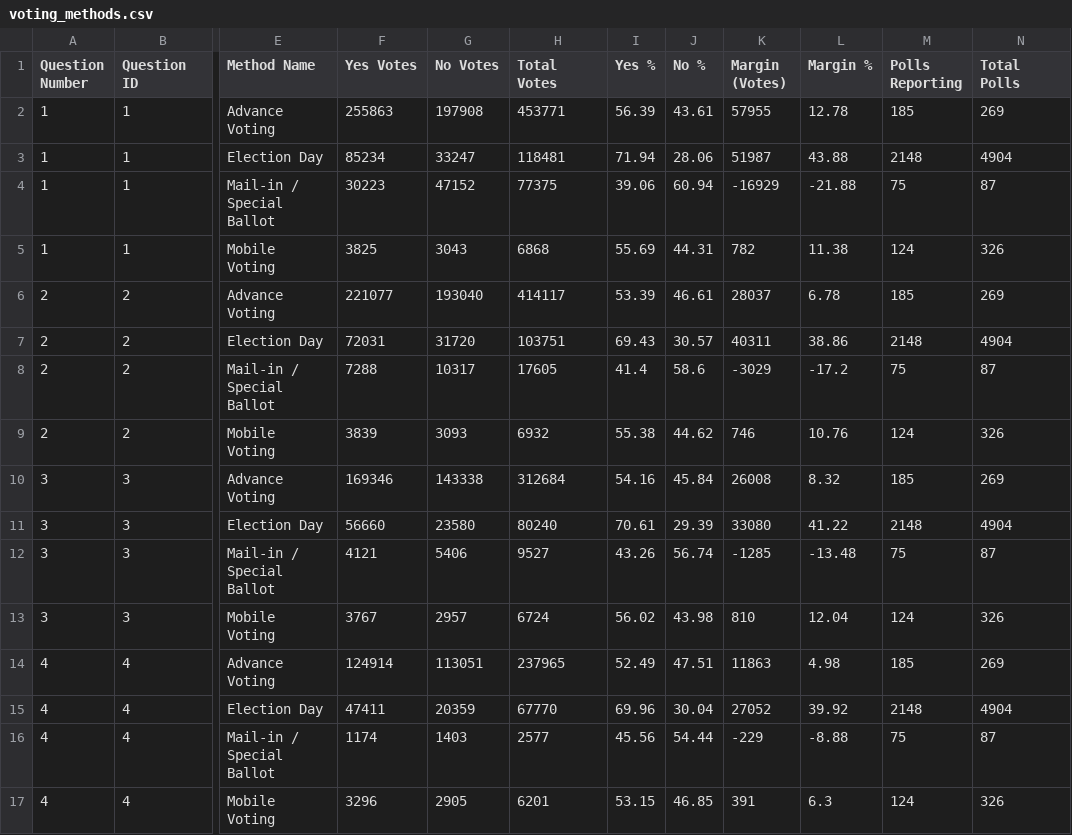
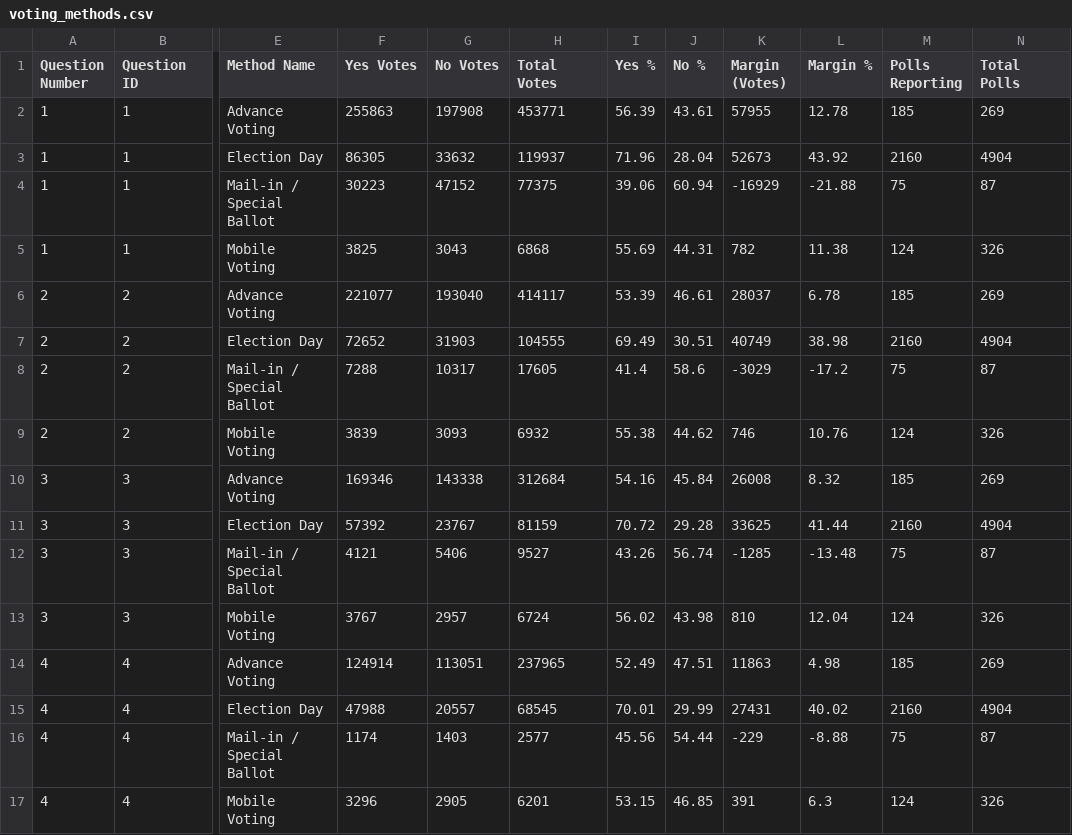
Before and after one commit to J7892/abresults, a CSV file: data/voting_methods.csv, drawn as a sheet; only a part is shown, gaps mark what is left out; the diff covers the shown part only; the diff names each change by its address in the sheet, - before the commit and + after, or states it on an @@ line.

```diff
--- a/data/voting_methods.csv
+++ b/data/voting_methods.csv
-F3 (Yes Votes): 85234
+F3 (Yes Votes): 86305
-G3 (No Votes): 33247
+G3 (No Votes): 33632
-H3 (Total Votes): 118481
+H3 (Total Votes): 119937
-I3 (Yes %): 71.94
+I3 (Yes %): 71.96
-J3 (No %): 28.06
+J3 (No %): 28.04
-K3 (Margin (Votes)): 51987
+K3 (Margin (Votes)): 52673
-L3 (Margin %): 43.88
+L3 (Margin %): 43.92
-M3 (Polls Reporting): 2148
+M3 (Polls Reporting): 2160
-F7 (Yes Votes): 72031
+F7 (Yes Votes): 72652
-G7 (No Votes): 31720
+G7 (No Votes): 31903
-H7 (Total Votes): 103751
+H7 (Total Votes): 104555
-I7 (Yes %): 69.43
+I7 (Yes %): 69.49
-J7 (No %): 30.57
+J7 (No %): 30.51
-K7 (Margin (Votes)): 40311
+K7 (Margin (Votes)): 40749
-L7 (Margin %): 38.86
+L7 (Margin %): 38.98
-M7 (Polls Reporting): 2148
+M7 (Polls Reporting): 2160
-F11 (Yes Votes): 56660
+F11 (Yes Votes): 57392
-G11 (No Votes): 23580
+G11 (No Votes): 23767
-H11 (Total Votes): 80240
+H11 (Total Votes): 81159
-I11 (Yes %): 70.61
+I11 (Yes %): 70.72
-J11 (No %): 29.39
+J11 (No %): 29.28
-K11 (Margin (Votes)): 33080
+K11 (Margin (Votes)): 33625
-L11 (Margin %): 41.22
+L11 (Margin %): 41.44
-M11 (Polls Reporting): 2148
+M11 (Polls Reporting): 2160
-F15 (Yes Votes): 47411
+F15 (Yes Votes): 47988
-G15 (No Votes): 20359
+G15 (No Votes): 20557
-H15 (Total Votes): 67770
+H15 (Total Votes): 68545
-I15 (Yes %): 69.96
+I15 (Yes %): 70.01
-J15 (No %): 30.04
+J15 (No %): 29.99
-K15 (Margin (Votes)): 27052
+K15 (Margin (Votes)): 27431
-L15 (Margin %): 39.92
+L15 (Margin %): 40.02
-M15 (Polls Reporting): 2148
+M15 (Polls Reporting): 2160
```
Also changed, not shown: 97 edited cells elsewhere in this file, data/referendum_summary.csv, 2 other files.
